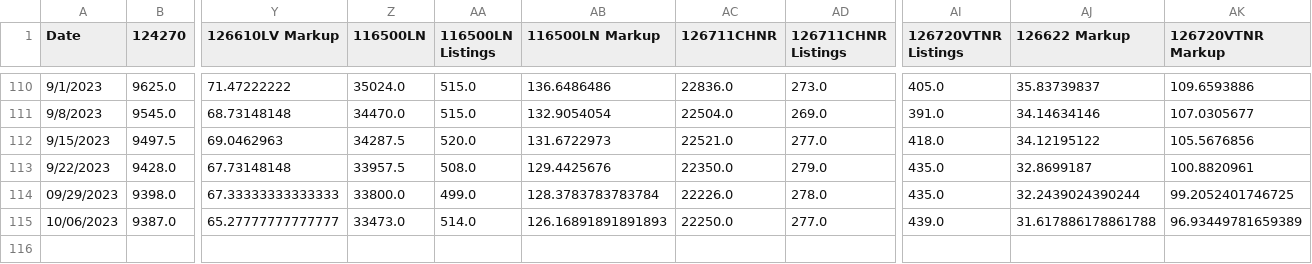
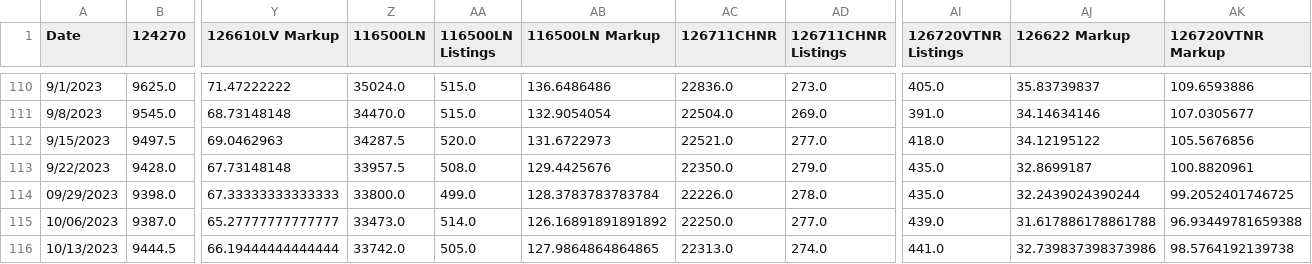
Before and after one commit to bobbypine/Rolex, a CSV file: Prices/Weekly_Median_Prices.csv, drawn as a sheet; only a part is shown, gaps mark what is left out; rows hold the shown columns only; the diff names each change by its address in the sheet, - before the commit and + after, or states it on an @@ line.

Commit message:
Pricing Updates

```diff
--- a/Prices/Weekly_Median_Prices.csv
+++ b/Prices/Weekly_Median_Prices.csv
-AB115 (116500LN Markup): 126.16891891891893
+AB115 (116500LN Markup): 126.16891891891892
-AK115 (126720VTNR Markup): 96.93449781659389
+AK115 (126720VTNR Markup): 96.93449781659388
+row 116: 10/13/2023 | 9444.5 | 66.19444444444444 | 33742.0 | 505.0 | 127.9864864864865 | 22313.0 | 274.0 | 441.0 | 32.739837398373986 | 98.5764192139738
```
